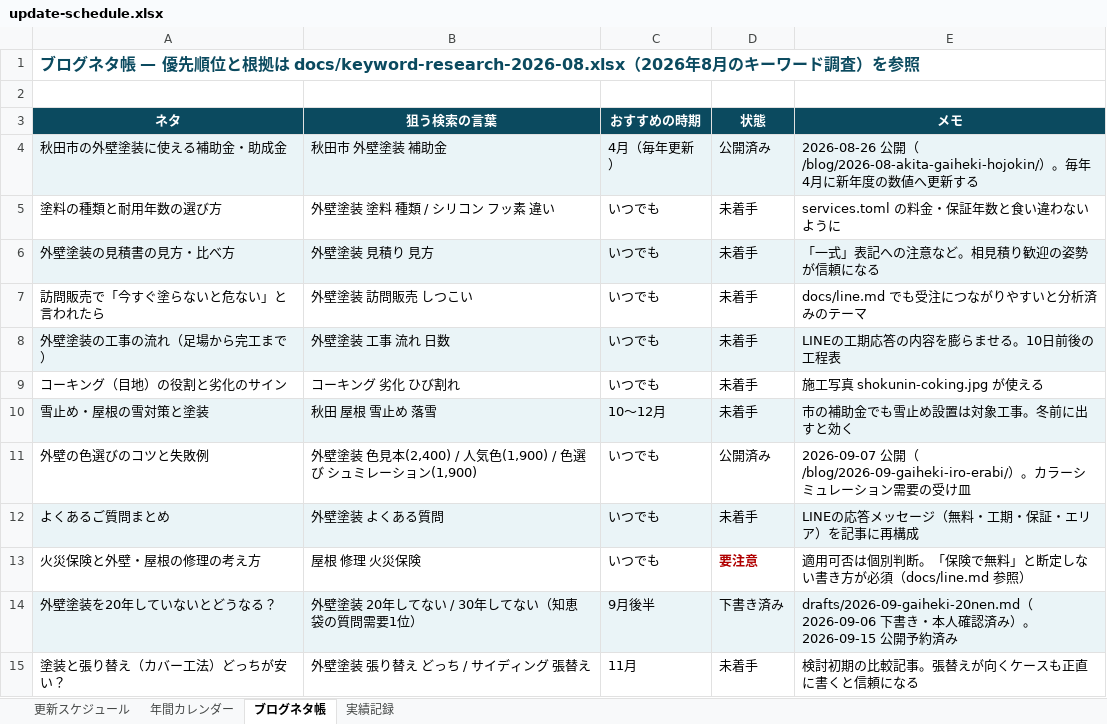
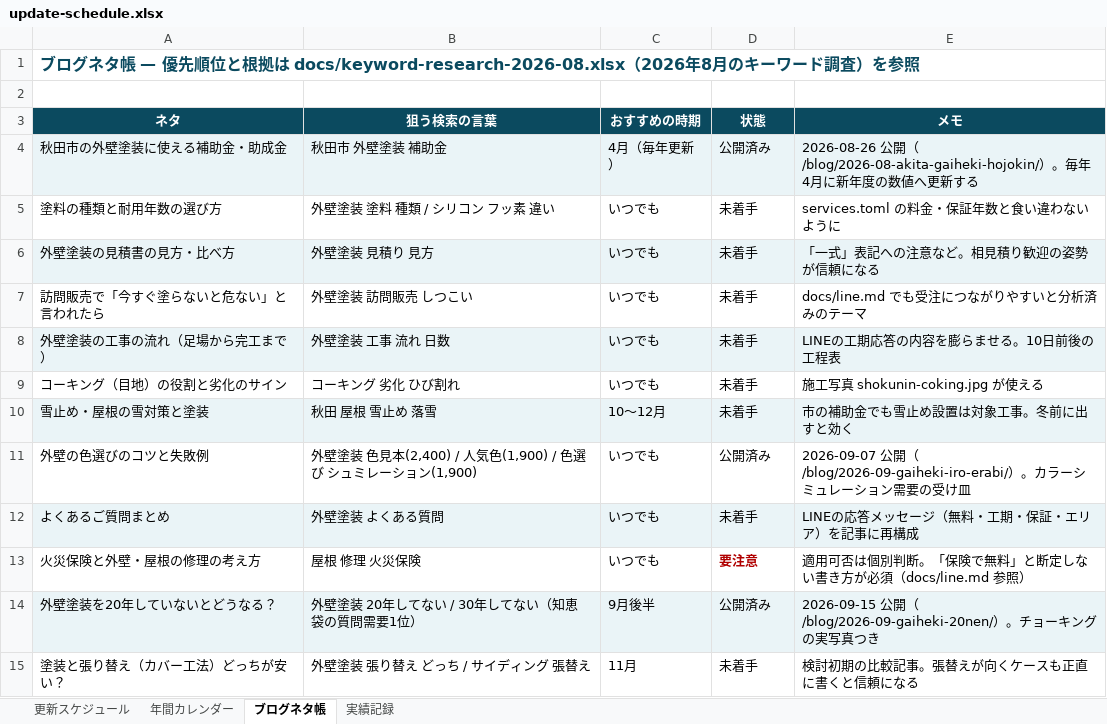
Before and after one commit to t1a2t2s3u/claude, an Excel workbook: docs/update-schedule.xlsx, sheet ブログネタ帳, drawn as a sheet; values as stored, in another font and other column widths than the file's, no borders; the diff names each change by its address in the sheet, - before the commit and + after, or states it on an @@ line.

```diff
--- a/docs/update-schedule.xlsx (sheet ブログネタ帳)
+++ b/docs/update-schedule.xlsx (sheet ブログネタ帳)
-D14 (状態): 下書き済み
+D14 (状態): 公開済み
-E14 (メモ): drafts/2026-09-gaiheki-20nen.md（2026-09-06 下書き・本人確認済み）。2026-09-15 公開予約済み
+E14 (メモ): 2026-09-15 公開（/blog/2026-09-gaiheki-20nen/）。チョーキングの実写真つき
```
Also changed, not shown: 8 other files.
